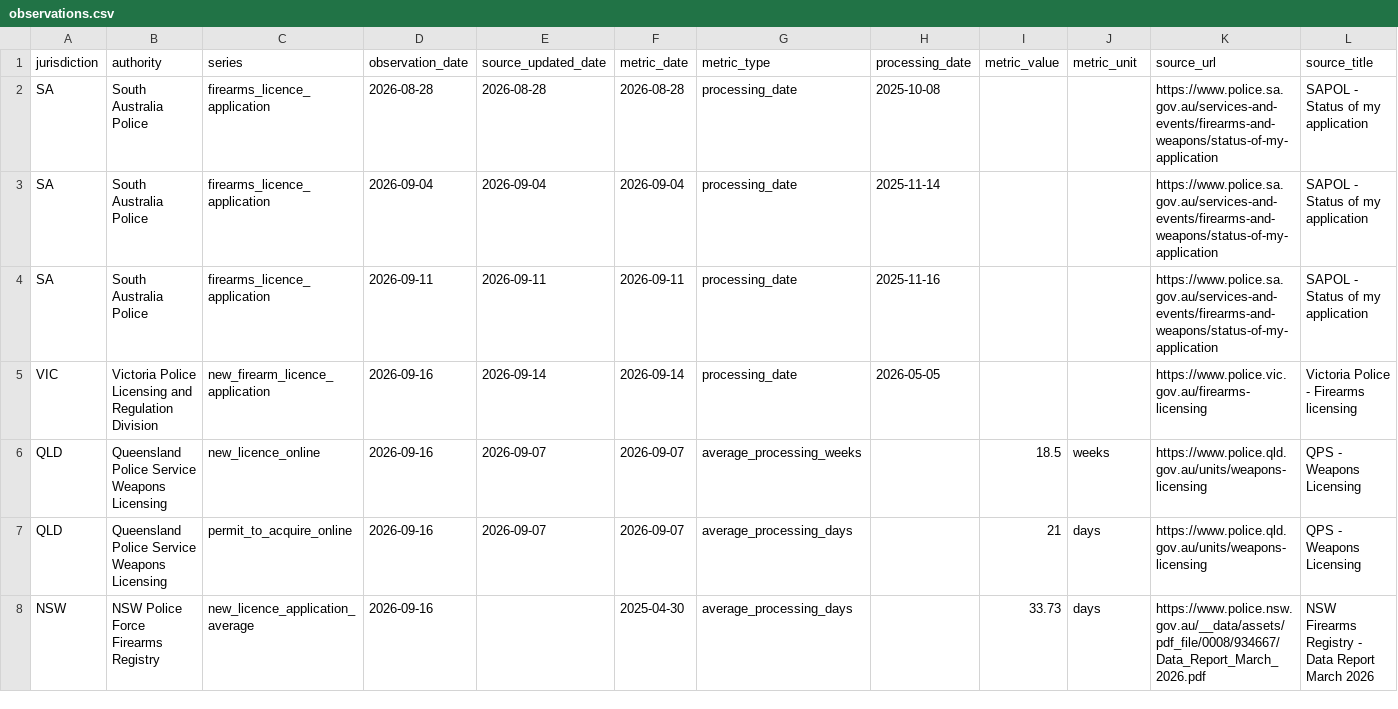
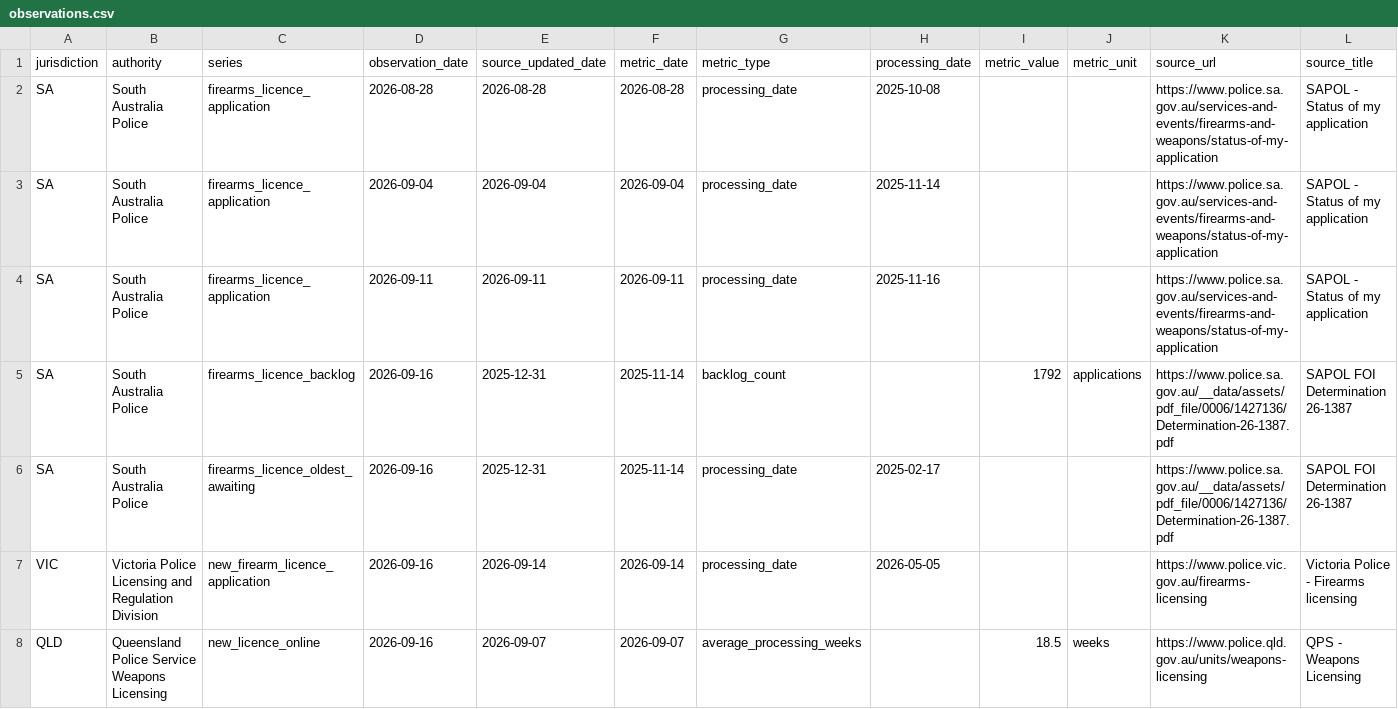
Before and after one commit to kiiiiiingdom/Australian-firearms-licensing-backlog-tracker, a CSV file: data/observations.csv, drawn as a sheet; only a part is shown; the shorter side is filled out with more unchanged rows; rows hold the shown columns only; the diff names each change by its address in the sheet, - before the commit and + after, or states it on an @@ line.

Commit message:
Add SAPOL FOI backlog count snapshot

```diff
--- a/data/observations.csv
+++ b/data/observations.csv
+row 5: SA | South Australia Police | firearms_licence_backlog | 2026-09-16 | 2025-12-31 | 2025-11-14 | backlog_count |  | 1792 | applications | https://www.police.sa.gov.au/__data/assets/pdf_file/0006/1427136/Determination-26-1387.pdf | SAPOL FOI Determination 26-1387
+row 6: SA | South Australia Police | firearms_licence_oldest_awaiting | 2026-09-16 | 2025-12-31 | 2025-11-14 | processing_date | 2025-02-17 |  |  | https://www.police.sa.gov.au/__data/assets/pdf_file/0006/1427136/Determination-26-1387.pdf | SAPOL FOI Determination 26-1387
```
